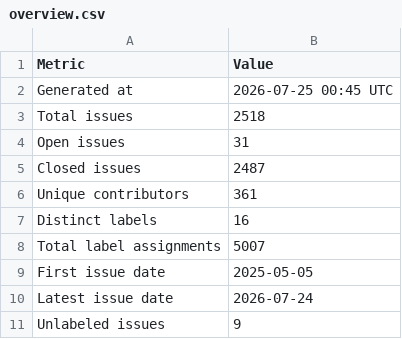
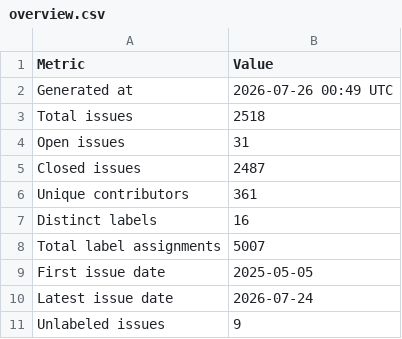
Before and after one commit to C2SM/zonda-statistics, a CSV file: csv/overview.csv, drawn as a sheet.

```diff
--- a/csv/overview.csv
+++ b/csv/overview.csv
@@ -1,3 +1,3 @@
 Metric,Value
-Generated at,2026-07-25 00:45 UTC
+Generated at,2026-07-26 00:49 UTC
 Total issues,2518
```
Also changed, not shown: 1 other file.
